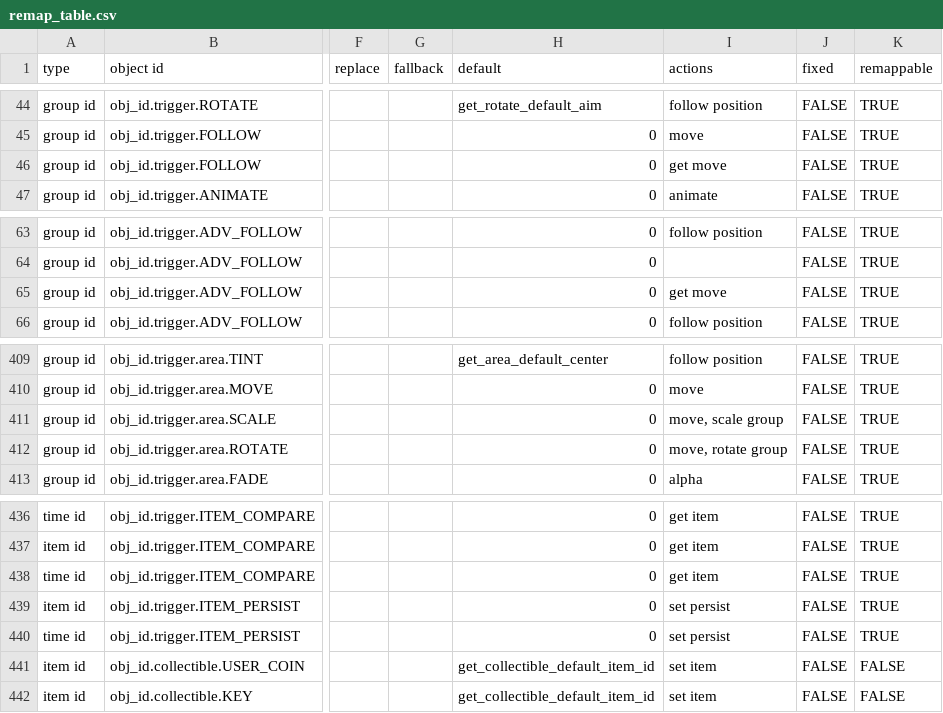
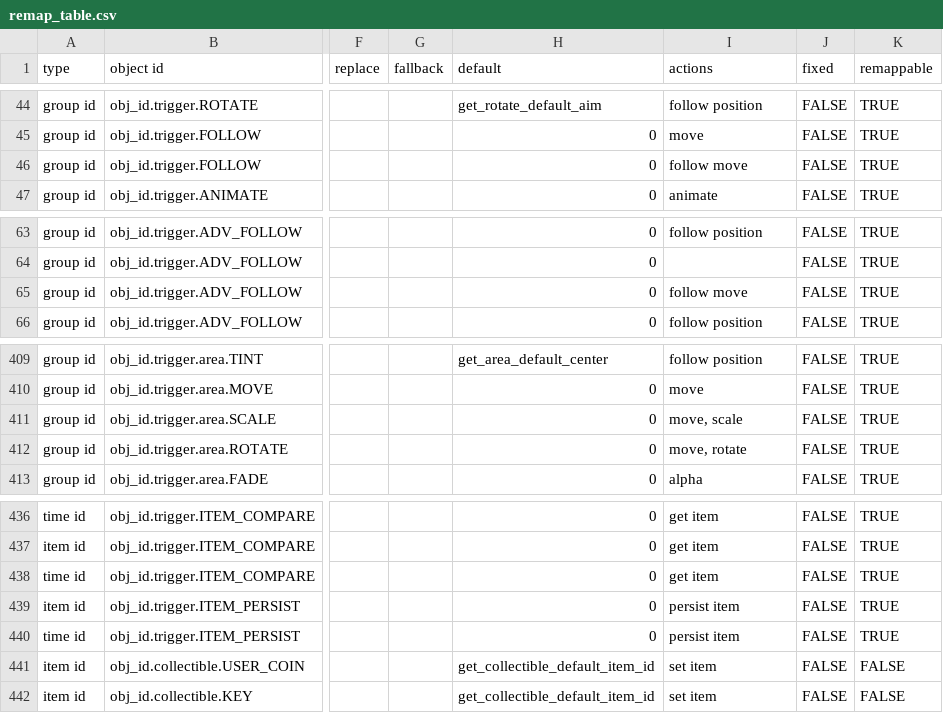
Before and after one commit to UHDanke/gmdkit, a CSV file: data/csv/remap_table.csv, drawn as a sheet; only a part is shown, gaps mark what is left out; the diff names each change by its address in the sheet, - before the commit and + after, or states it on an @@ line.

```diff
--- a/data/csv/remap_table.csv
+++ b/data/csv/remap_table.csv
-I46 (actions): get move
+I46 (actions): follow move
-I65 (actions): get move
+I65 (actions): follow move
-I411 (actions): move, scale group
+I411 (actions): move, scale
-I412 (actions): move, rotate group
+I412 (actions): move, rotate
-I439:I440 (actions): set persist
+I439:I440 (actions): persist item
```
Also changed, not shown: 1 other file.
